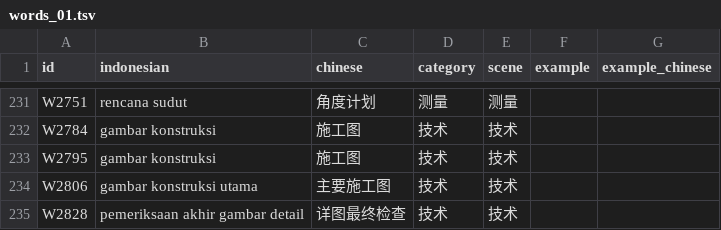
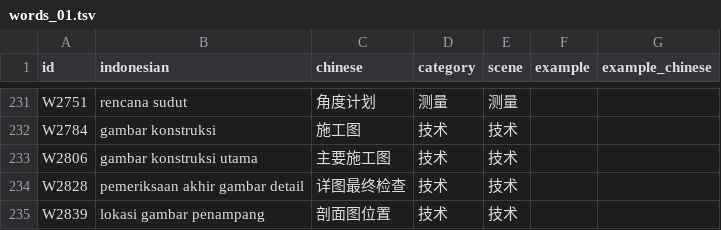
Before and after one commit to mahanshengzhi-ai/IndonesianEngineerApp, a TSV file: app/src/main/assets/words_01.tsv, drawn as a sheet; only a part is shown, gaps mark what is left out; the shorter side is filled out with more unchanged rows.

Commit message:
content: fix vocabulary audit issue in words_01.tsv

```diff
--- a/app/src/main/assets/words_01.tsv
+++ b/app/src/main/assets/words_01.tsv
@@ -232,3 +232,2 @@ W2751	rencana sudut	角度计划	测量	测量
 W2784	gambar konstruksi	施工图	技术	技术		
-W2795	gambar konstruksi	施工图	技术	技术		
 W2806	gambar konstruksi utama	主要施工图	技术	技术		
```
